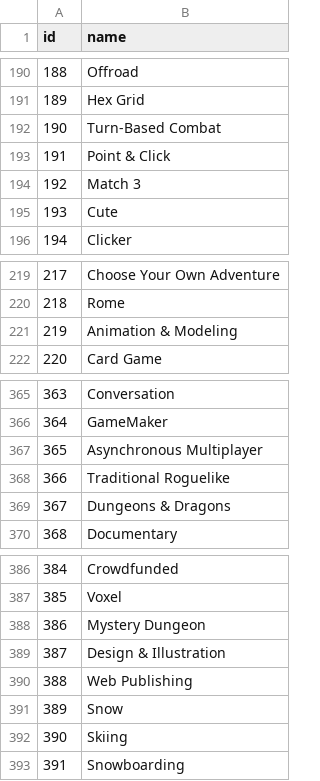
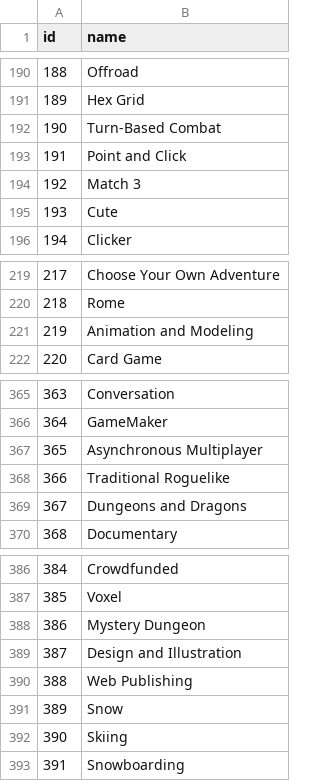
Before and after one commit to momcilovicluka/data-warehouse-steam, a CSV file: SQLImports/tag.csv, drawn as a sheet; only a part is shown, gaps mark what is left out.

```diff
--- a/SQLImports/tag.csv
+++ b/SQLImports/tag.csv
@@ -192,3 +192,3 @@ id,name
 190,Turn-Based Combat
-191,Point & Click
+191,Point and Click
 192,Match 3
@@ -220,3 +220,3 @@ id,name
 218,Rome
-219,Animation & Modeling
+219,Animation and Modeling
 220,Card Game
@@ -368,3 +368,3 @@ id,name
 366,Traditional Roguelike
-367,Dungeons & Dragons
+367,Dungeons and Dragons
 368,Documentary
@@ -388,3 +388,3 @@ id,name
 386,Mystery Dungeon
-387,Design & Illustration
+387,Design and Illustration
 388,Web Publishing
```
Also changed, not shown: SQLImports/developer.csv, SQLImports/game.csv, 3 other files.
